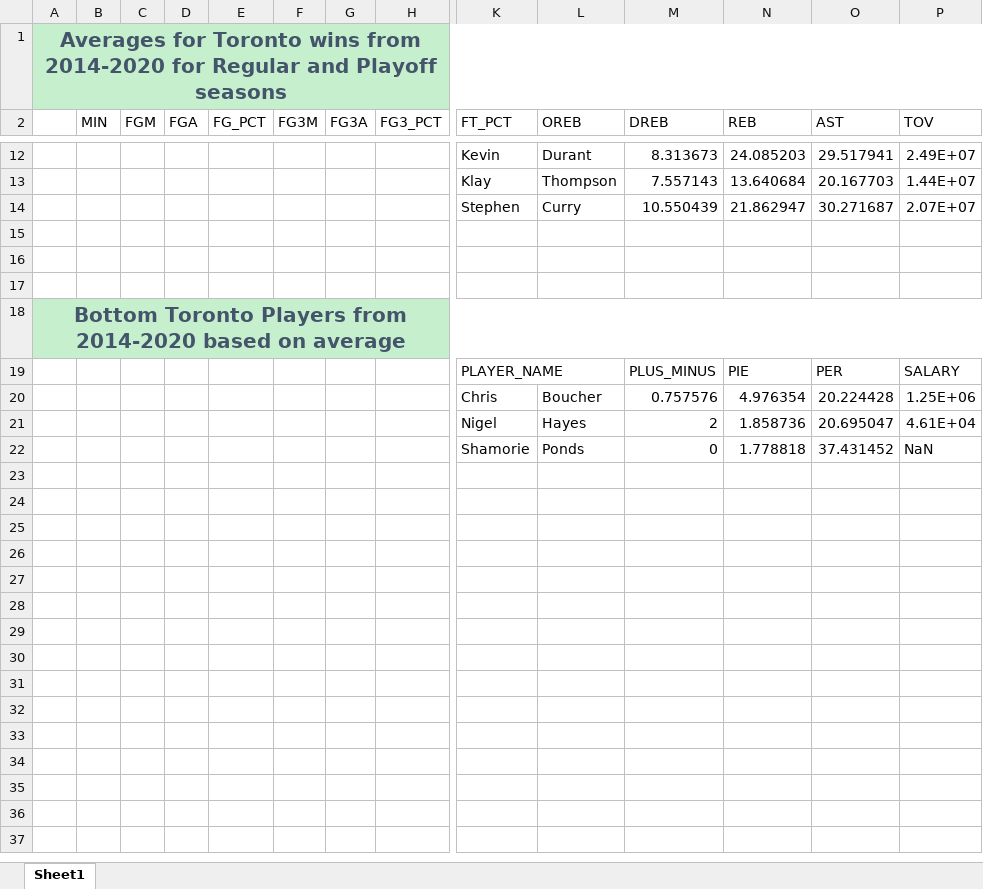
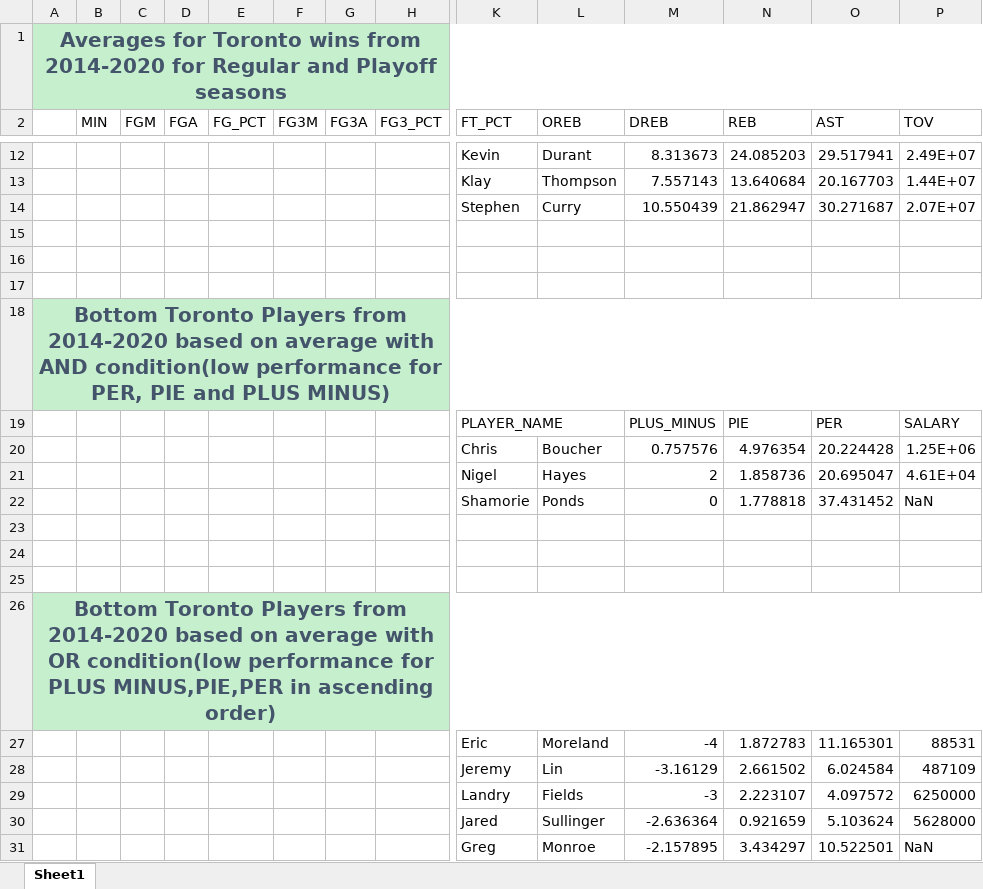
Before and after one commit to bhavikapatil/Capstone, an Excel workbook: Data/TorontoPerformanceAnalysisAndPlayerSelection.xlsx, sheet Sheet1, drawn as a sheet; only a part is shown, gaps mark what is left out; values as stored, in another font and other column widths than the file's, no borders; rows hold the shown columns only; the diff names each change by its address in the sheet, - before the commit and + after, or states it on an @@ line.

```diff
--- a/Data/TorontoPerformanceAnalysisAndPlayerSelection.xlsx (sheet Sheet1)
+++ b/Data/TorontoPerformanceAnalysisAndPlayerSelection.xlsx (sheet Sheet1)
-A18: …on average
+A18: …on average with AND condition(low performance for PER, PIE and PLUS MINUS)
+row 23: (empty)
+row 24: (empty)
+row 25: (empty)
+row 26: Bottom Toronto Players from 2014-2020 based on average with OR condition(low performance for PLUS MINUS,PIE,PER in ascending order)
+row 27:  |  |  |  |  |  |  |  | Eric | Moreland | -4 | 1.872783 | 11.165301 | 88531
+row 28:  |  |  |  |  |  |  |  | Jeremy | Lin | -3.16129 | 2.661502 | 6.024584 | 487109
+row 29:  |  |  |  |  |  |  |  | Landry | Fields | -3 | 2.223107 | 4.097572 | 6250000
+row 30:  |  |  |  |  |  |  |  | Jared | Sullinger | -2.636364 | 0.921659 | 5.103624 | 5628000
+row 31:  |  |  |  |  |  |  |  | Greg | Monroe | -2.157895 | 3.434297 | 10.522501 | NaN
```
Also changed, not shown: 1 other file.
